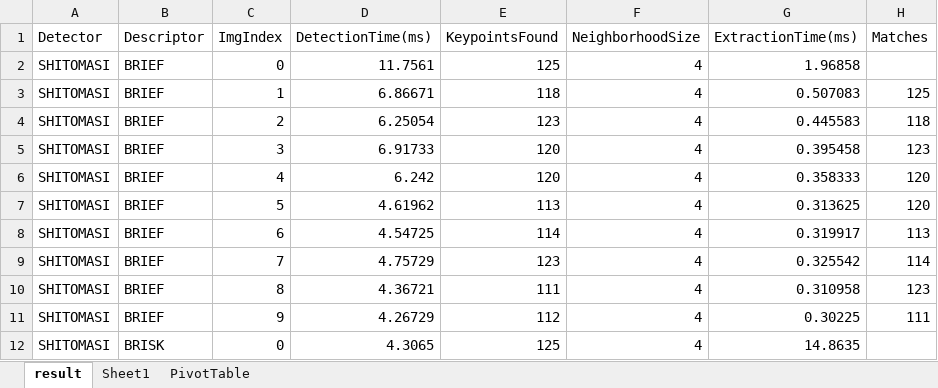
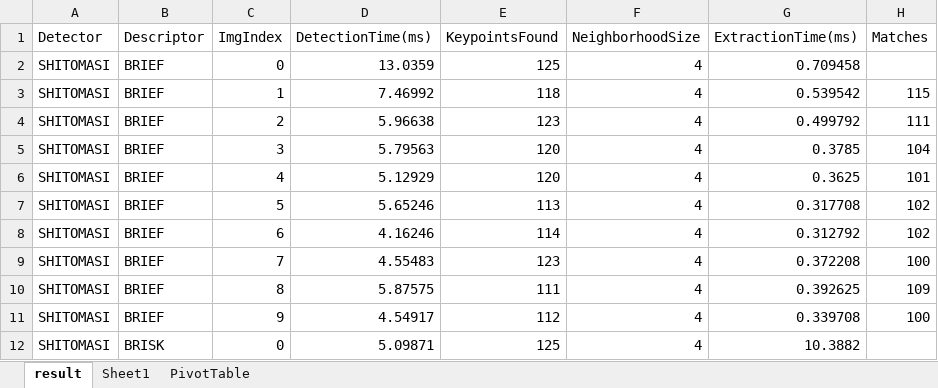
Before and after one commit to Jonghwanshin/SFND_2D_Feature_Tracking, an Excel workbook: result.xlsx, sheet result, drawn as a sheet; only a part is shown; values as stored, in another font and other column widths than the file's, no borders; the diff covers the shown part only; the diff names each change by its address in the sheet, - before the commit and + after, or states it on an @@ line.

```diff
--- a/result.xlsx (sheet result)
+++ b/result.xlsx (sheet result)
-D2 (DetectionTime(ms)): 11.7561
+D2 (DetectionTime(ms)): 13.0359
-G2 (ExtractionTime(ms)): 1.96858
+G2 (ExtractionTime(ms)): 0.709458
-D3 (DetectionTime(ms)): 6.86671
+D3 (DetectionTime(ms)): 7.46992
-G3 (ExtractionTime(ms)): 0.507083
+G3 (ExtractionTime(ms)): 0.539542
-H3 (Matches): 125
+H3 (Matches): 115
-D4 (DetectionTime(ms)): 6.25054
+D4 (DetectionTime(ms)): 5.96638
-G4 (ExtractionTime(ms)): 0.445583
+G4 (ExtractionTime(ms)): 0.499792
-H4 (Matches): 118
+H4 (Matches): 111
-D5 (DetectionTime(ms)): 6.91733
+D5 (DetectionTime(ms)): 5.79563
-G5 (ExtractionTime(ms)): 0.395458
+G5 (ExtractionTime(ms)): 0.3785
-H5 (Matches): 123
+H5 (Matches): 104
-D6 (DetectionTime(ms)): 6.242
+D6 (DetectionTime(ms)): 5.12929
-G6 (ExtractionTime(ms)): 0.358333
+G6 (ExtractionTime(ms)): 0.3625
-H6 (Matches): 120
+H6 (Matches): 101
-D7 (DetectionTime(ms)): 4.61962
+D7 (DetectionTime(ms)): 5.65246
-G7 (ExtractionTime(ms)): 0.313625
+G7 (ExtractionTime(ms)): 0.317708
-H7 (Matches): 120
+H7 (Matches): 102
-D8 (DetectionTime(ms)): 4.54725
+D8 (DetectionTime(ms)): 4.16246
-G8 (ExtractionTime(ms)): 0.319917
+G8 (ExtractionTime(ms)): 0.312792
-H8 (Matches): 113
+H8 (Matches): 102
-D9 (DetectionTime(ms)): 4.75729
+D9 (DetectionTime(ms)): 4.55483
-G9 (ExtractionTime(ms)): 0.325542
+G9 (ExtractionTime(ms)): 0.372208
-H9 (Matches): 114
+H9 (Matches): 100
-D10 (DetectionTime(ms)): 4.36721
+D10 (DetectionTime(ms)): 5.87575
-G10 (ExtractionTime(ms)): 0.310958
+G10 (ExtractionTime(ms)): 0.392625
-H10 (Matches): 123
+H10 (Matches): 109
-D11 (DetectionTime(ms)): 4.26729
+D11 (DetectionTime(ms)): 4.54917
-G11 (ExtractionTime(ms)): 0.30225
+G11 (ExtractionTime(ms)): 0.339708
-H11 (Matches): 111
+H11 (Matches): 100
-D12 (DetectionTime(ms)): 4.3065
+D12 (DetectionTime(ms)): 5.09871
-G12 (ExtractionTime(ms)): 14.8635
+G12 (ExtractionTime(ms)): 10.3882
```
Also changed, not shown: 984 edited cells elsewhere in this sheet, sheet PivotTable, 5 other files.
